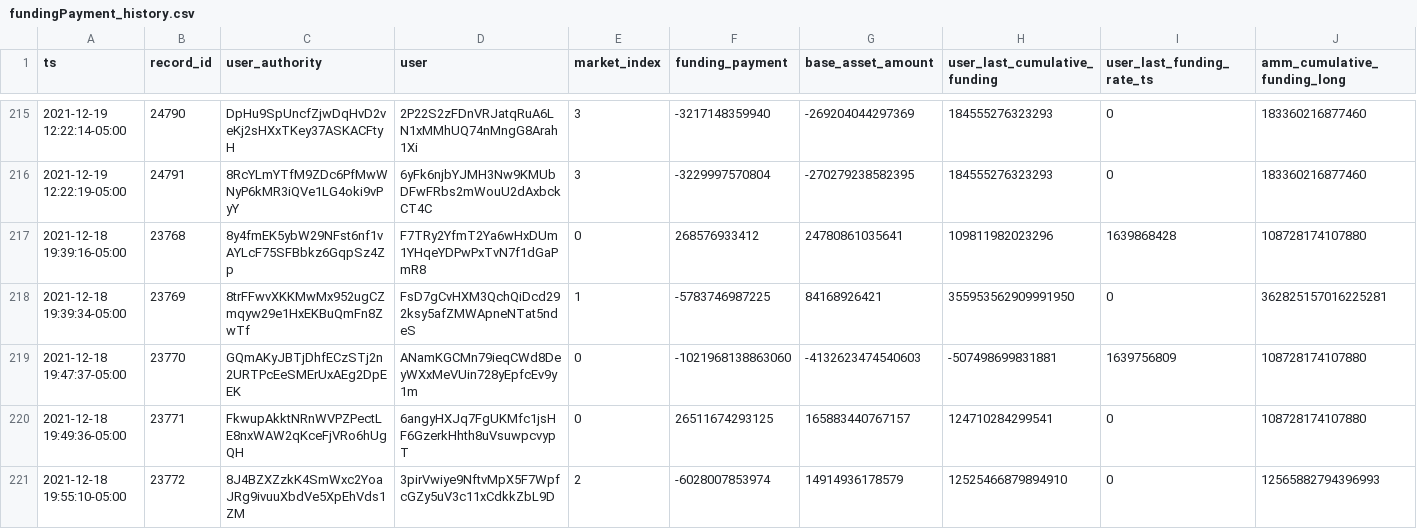
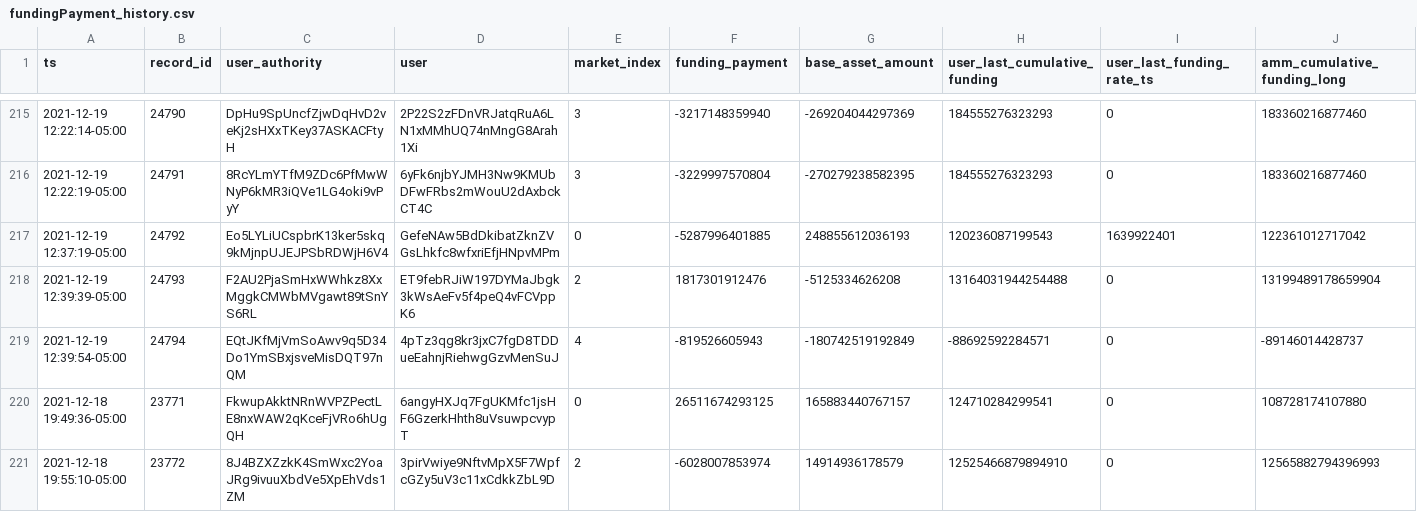
Before and after one commit to 0xbigz/drift-flat-data, a CSV file: data/fundingPayment_history.csv, drawn as a sheet; only a part is shown, gaps mark what is left out; removed rows and columns are numbered as before the commit, all else as after; rows hold the shown columns only; the diff names each change by its address in the sheet, - before the commit and + after, or states it on an @@ line.

```diff
--- a/data/fundingPayment_history.csv
+++ b/data/fundingPayment_history.csv
-row 217: 2021-12-18 19:39:16-05:00 | 23768 | 8y4fmEK5ybW29NFst6nf1vAYLcF75SFBbkz6GqpSz4Zp | F7TRy2YfmT2Ya6wHxDUm1YHqeYDPwPxTvN7f1dGaPmR8 | 0 | 268576933412 | 24780861035641 | 109811982023296 | 1639868428 | 108728174107880
-row 218: 2021-12-18 19:39:34-05:00 | 23769 | 8trFFwvXKKMwMx952ugCZmqyw29e1HxEKBuQmFn8ZwTf | FsD7gCvHXM3QchQiDcd292ksy5afZMWApneNTat5ndeS | 1 | -5783746987225 | 84168926421 | 355953562909991950 | 0 | 362825157016225281
-row 219: 2021-12-18 19:47:37-05:00 | 23770 | GQmAKyJBTjDhfECzSTj2n2URTPcEeSMErUxAEg2DpEEK | ANamKGCMn79ieqCWd8DeyWXxMeVUin728yEpfcEv9y1m | 0 | -1021968138863060 | -4132623474540603 | -507498699831881 | 1639756809 | 108728174107880
+row 217: 2021-12-19 12:37:19-05:00 | 24792 | Eo5LYLiUCspbrK13ker5skq9kMjnpUJEJPSbRDWjH6V4 | GefeNAw5BdDkibatZknZVGsLhkfc8wfxriEfjHNpvMPm | 0 | -5287996401885 | 248855612036193 | 120236087199543 | 1639922401 | 122361012717042
+row 218: 2021-12-19 12:39:39-05:00 | 24793 | F2AU2PjaSmHxWWhkz8XxMggkCMWbMVgawt89tSnYS6RL | ET9febRJiW197DYMaJbgk3kWsAeFv5f4peQ4vFCVppK6 | 2 | 1817301912476 | -5125334626208 | 13164031944254488 | 0 | 13199489178659904
+row 219: 2021-12-19 12:39:54-05:00 | 24794 | EQtJKfMjVmSoAwv9q5D34Do1YmSBxjsveMisDQT97nQM | 4pTz3qg8kr3jxC7fgD8TDDueEahnjRiehwgGzvMenSuJ | 4 | -819526605943 | -180742519192849 | -88692592284571 | 0 | -89146014428737
```
Also changed, not shown: data/deposit_history.csv, data/markets_state.csv, 4 other files.
